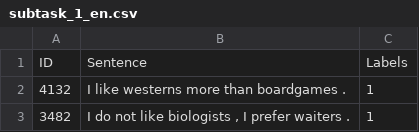
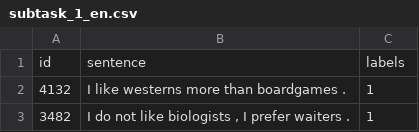
Before and after one commit to WPoelman/shared-task, a CSV file: data/subtask_1_en.csv, drawn as a sheet; only a part is shown.

Commit message:
lower column names

```diff
--- a/data/subtask_1_en.csv
+++ b/data/subtask_1_en.csv
@@ -1,2 +1,2 @@
-ID,Sentence,Labels
+id,sentence,labels
 4132,I like westerns more than boardgames .,1
```
Also changed, not shown: data/subtask_1_fr.csv, data/subtask_1_it.csv, 1 other file.
